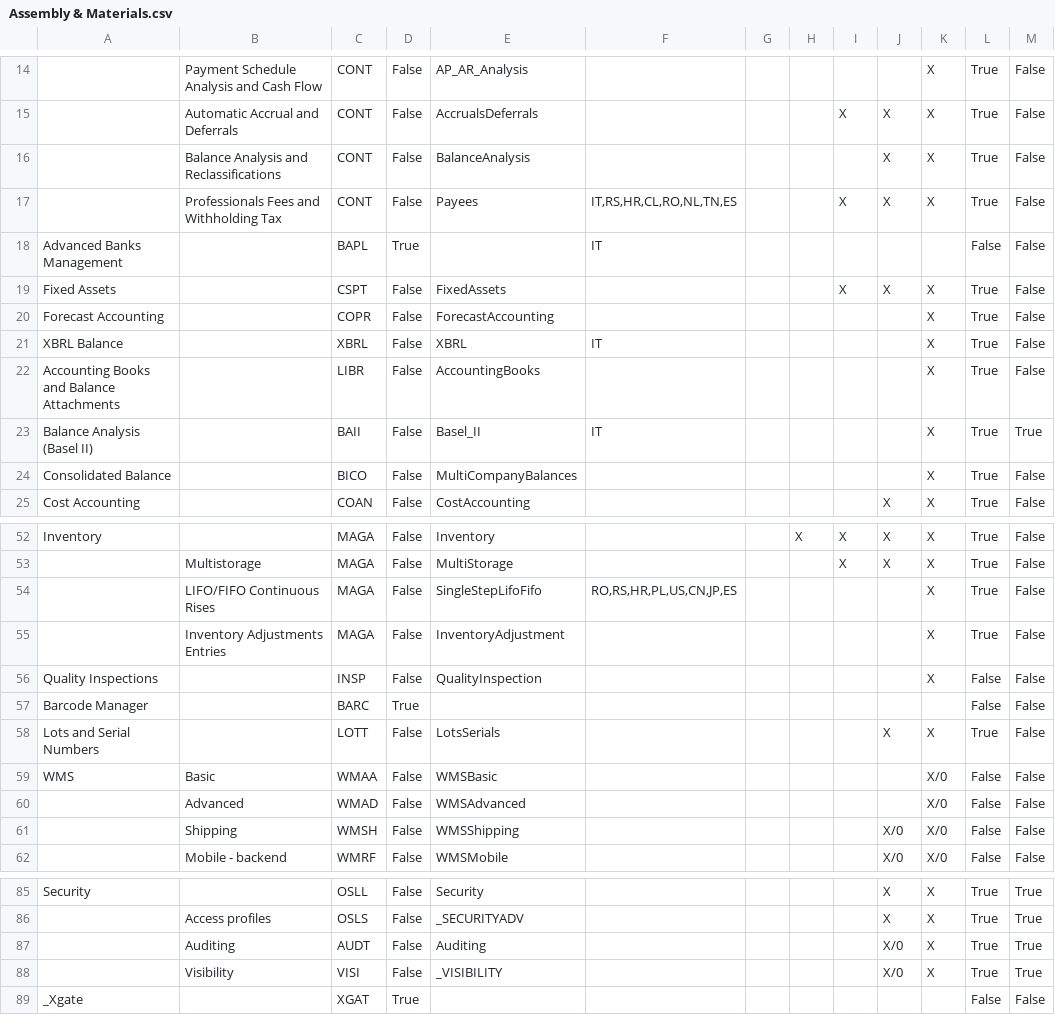
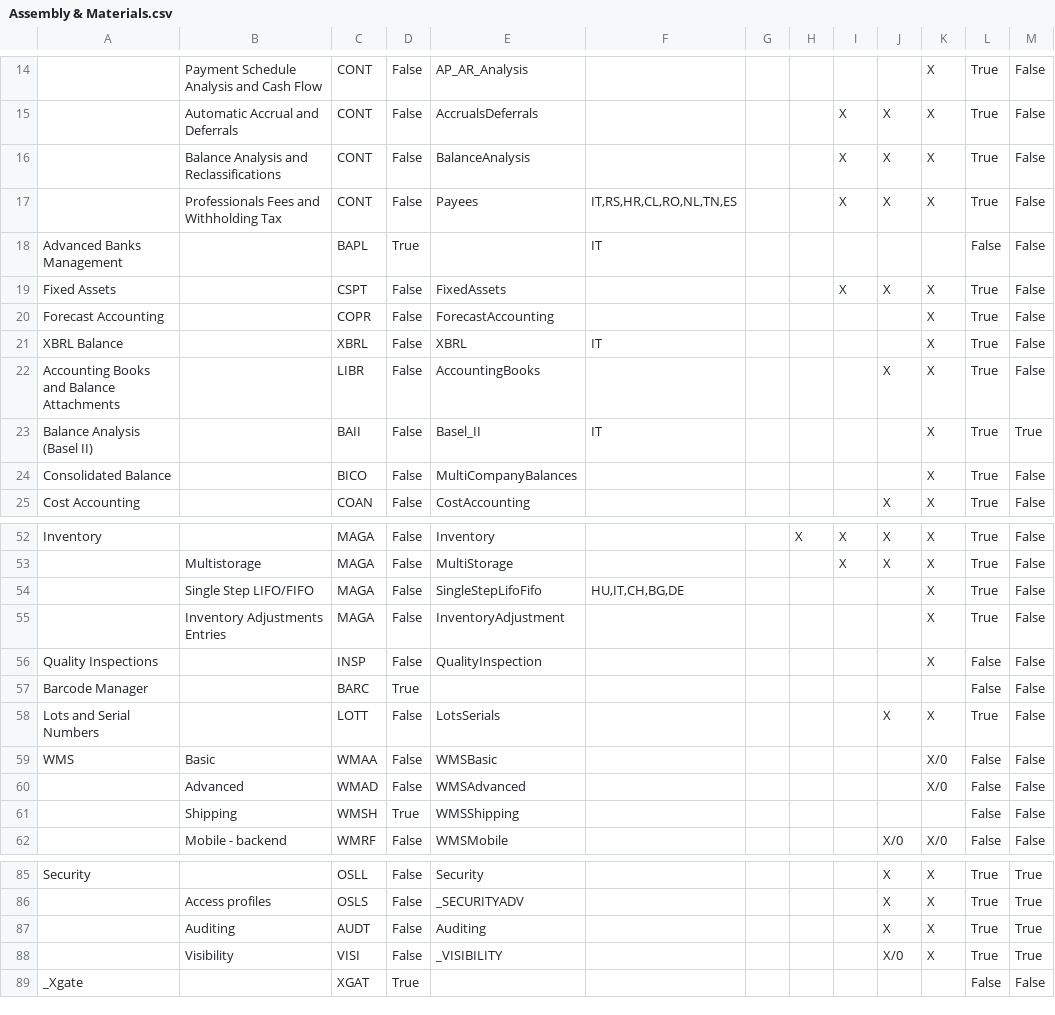
Before and after one commit to andrea-rinaldi-microarea/configurator, a CSV file: data/Assembly & Materials.csv, drawn as a sheet; only a part is shown, gaps mark what is left out; the diff names each change by its address in the sheet, - before the commit and + after, or states it on an @@ line.

```diff
--- a/data/Assembly & Materials.csv
+++ b/data/Assembly & Materials.csv
-I16: (empty)
+I16: X
-J22: (empty)
+J22: X
-B54: LIFO/FIFO Continuous Rises
+B54: Single Step LIFO/FIFO
-F54: RO,RS,HR,PL,US,CN,JP,ES
+F54: HU,IT,CH,BG,DE
-D61: False
+D61: True
-J61: X/0
+J61: (empty)
-K61: X/0
+K61: (empty)
-J87: X/0
+J87: X
```
Also changed, not shown: data/Administration & Services.csv, data/Food, Beverage & HORECA.csv, 7 other files.
